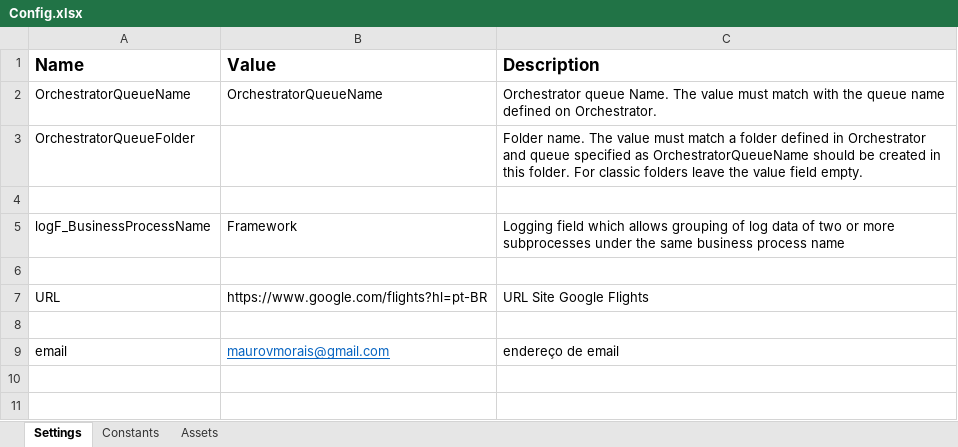
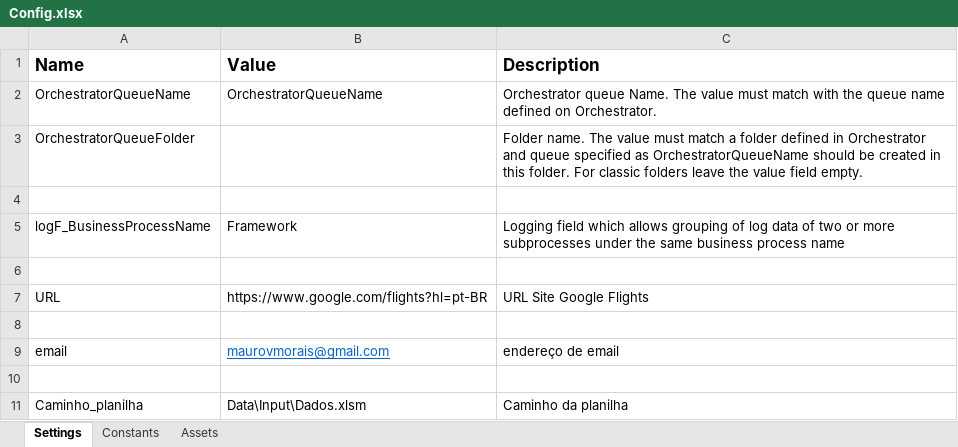
Before and after one commit to maurovmorais/googleFlight, an Excel workbook: Data/Config.xlsx, sheet Settings, drawn as a sheet; values as stored, in another font and other column widths than the file's, no borders; the diff names each change by its address in the sheet, - before the commit and + after, or states it on an @@ line.

```diff
--- a/Data/Config.xlsx (sheet Settings)
+++ b/Data/Config.xlsx (sheet Settings)
+row 10: (empty)
+row 11: Caminho_planilha | Data\Input\Dados.xlsm | Caminho da planilha
```
Also changed, not shown: Data/Input/Dados.xlsx, 9 other files.
